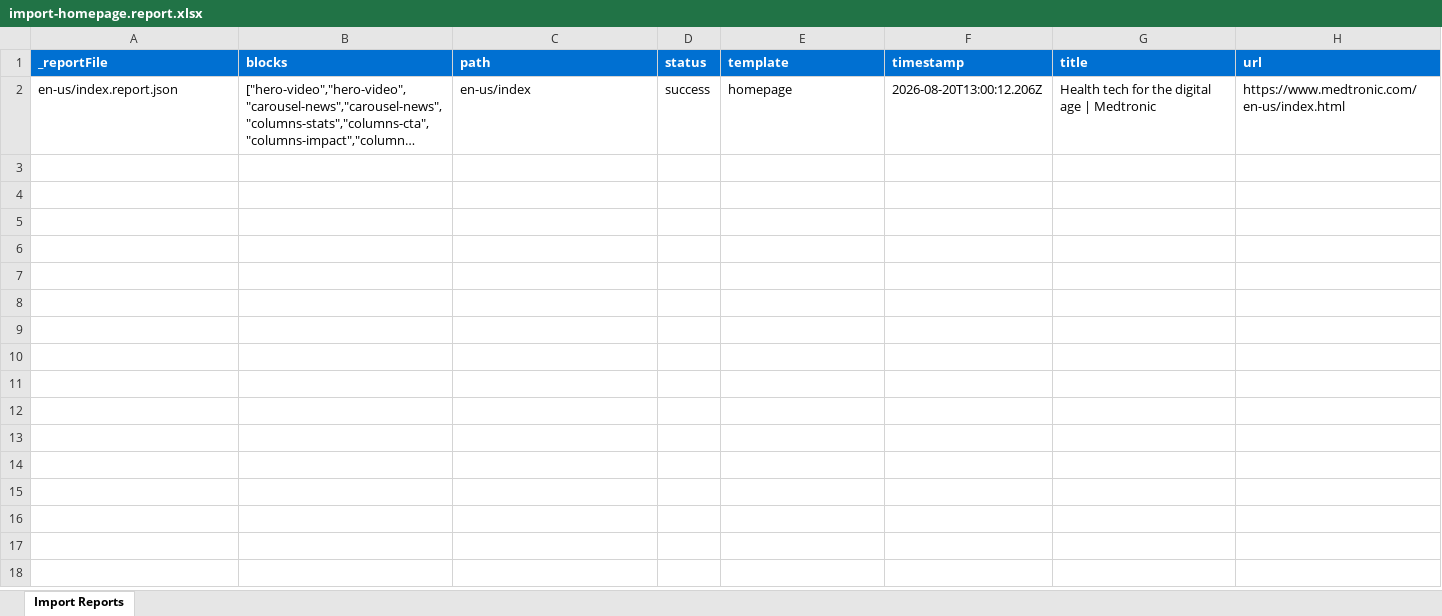
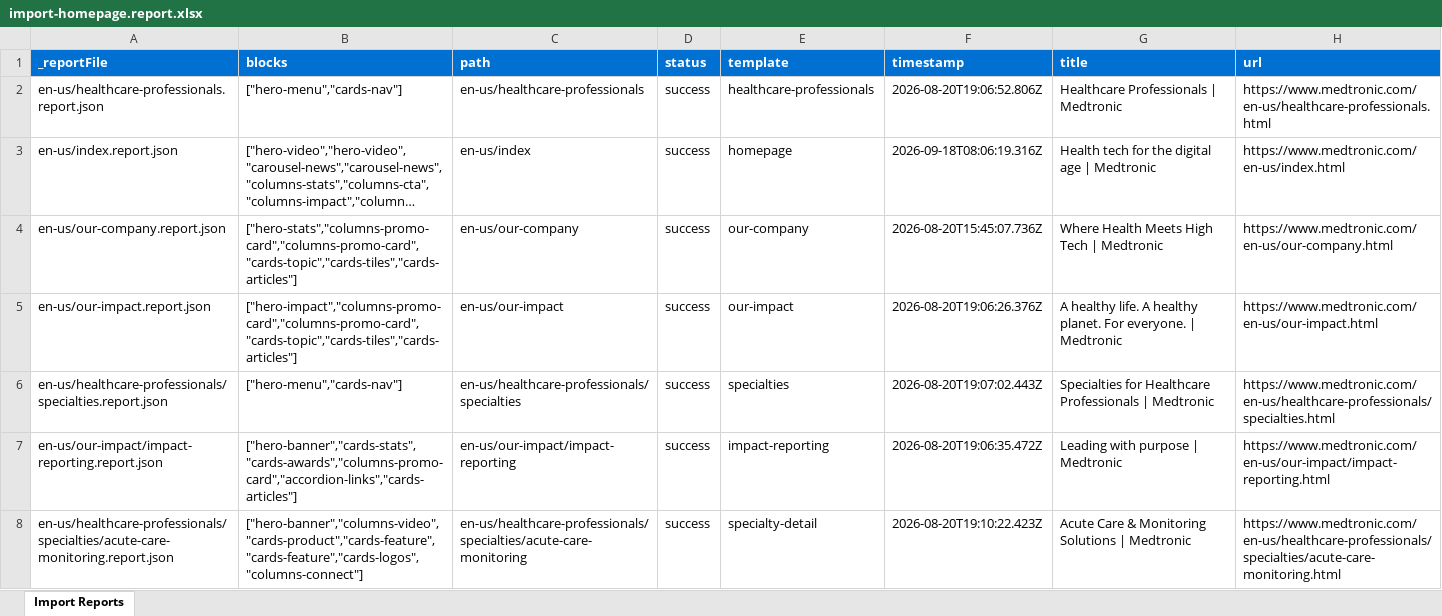
Before and after one commit to pradeepgupta-eds/eds-xwalk-medtronic, an Excel workbook: tools/importer/reports/import-homepage.report.xlsx, sheet Import Reports, drawn as a sheet; long unchanged cells end in …; values as stored, in another font and other column widths than the file's, no borders; addresses are those after the commit; the diff names each change by its address in the sheet, - before the commit and + after, or states it on an @@ line.

Commit message:
Add 4 blocks, update importer
Automated migration updates generated by Experience Modernization Agent.

Changed files: 40

```diff
--- a/tools/importer/reports/import-homepage.report.xlsx (sheet Import Reports)
+++ b/tools/importer/reports/import-homepage.report.xlsx (sheet Import Reports)
+row 2: en-us/healthcare-professionals.report.json | ["hero-menu","cards-nav"] | en-us/healthcare-professionals | success | healthcare-professionals | 2026-08-20T19:06:52.806Z | Healthcare Professionals | Medtronic | https://www.medtronic.com/en-us/healthcare-professionals.html
-F3 (timestamp): 2026-08-20T13:00:12.206Z
+F3 (timestamp): 2026-09-18T08:06:19.316Z
+row 4: en-us/our-company.report.json | ["hero-stats","columns-promo-card","columns-promo-card","cards-topic","cards-tiles","cards-articles"] | en-us/our-company | success | our-company | 2026-08-20T15:45:07.736Z | Where Health Meets High Tech | Medtronic | https://www.medtronic.com/en-us/our-company.html
+row 5: en-us/our-impact.report.json | ["hero-impact","columns-promo-card","columns-promo-card","cards-topic","cards-tiles","cards-articles"] | en-us/our-impact | success | our-impact | 2026-08-20T19:06:26.376Z | A healthy life. A healthy planet. For everyone. | Medtronic | https://www.medtronic.com/en-us/our-impact.html
+row 6: en-us/healthcare-professionals/specialties.report.json | ["hero-menu","cards-nav"] | en-us/healthcare-professionals/specialties | success | specialties | 2026-08-20T19:07:02.443Z | Specialties for Healthcare Professionals | Medtronic | https://www.medtronic.com/en-us/healthcare-professionals/specialties.html
+row 7: en-us/our-impact/impact-reporting.report.json | ["hero-banner","cards-stats","cards-awards","columns-promo-card","accordion-links","cards-articles"] | en-us/our-impact/impact-reporting | success | impact-reporting | 2026-08-20T19:06:35.472Z | Leading with purpose | Medtronic | https://www.medtronic.com/en-us/our-impact/impact-reporting.html
+row 8: en-us/healthcare-professionals/specialties/acute-care-monitoring.report.json | ["hero-banner","columns-video","cards-product","cards-feature","cards-feature","cards-logos","columns-connect"] | en-us/healthcare-professionals/specialties/acute-care-monitoring | success | specialty-detail | 2026-08-20T19:10:22.423Z | Acute Care & Monitoring Solutions | Medtronic | https://www.medtronic.com/en-us/healthcare-professionals/specialties/acute-care-monitoring.html
```
Also changed, not shown: 39 other files.
